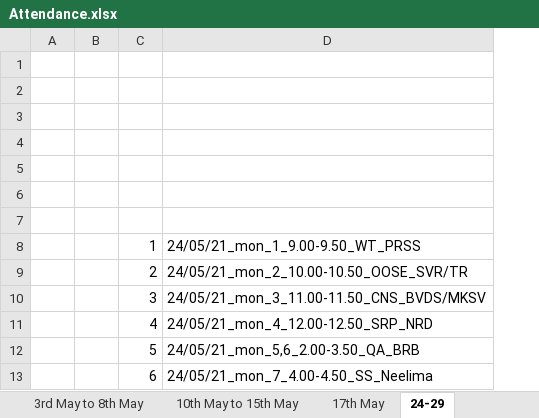
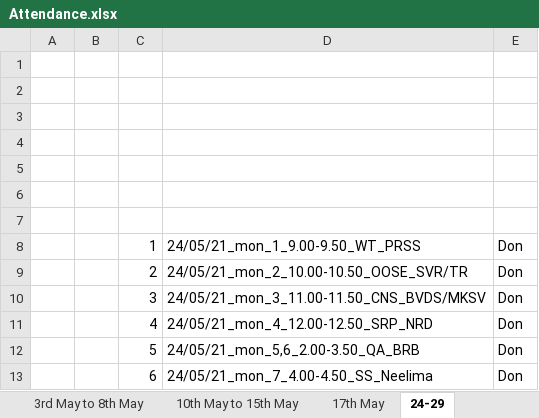
Before and after one commit to prssvrajusrkr/attandance, an Excel workbook: Attandance/Attendance.xlsx, sheet 24-29, drawn as a sheet; only a part is shown; values as stored, in another font and other column widths than the file's, no borders; the diff names each change by its address in the sheet, - before the commit and + after, or states it on an @@ line.

```diff
--- a/Attandance/Attendance.xlsx (sheet 24-29)
+++ b/Attandance/Attendance.xlsx (sheet 24-29)
+column E, rows 8-13: all Don
```
Also changed, not shown: 2 other files.
